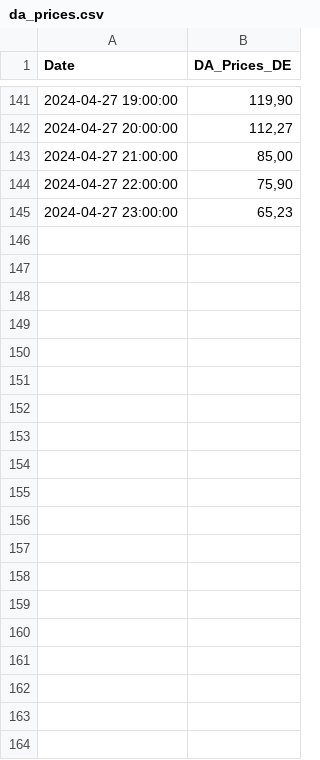
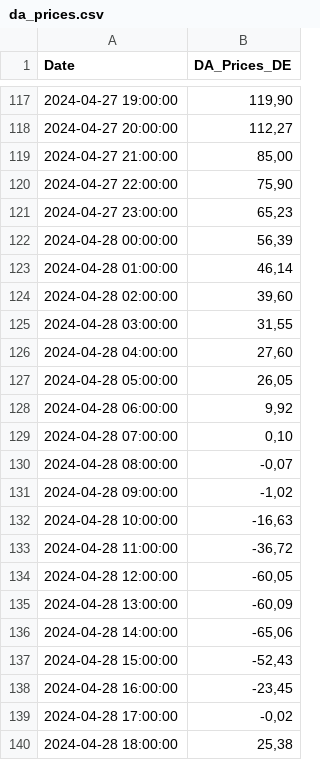
Before and after one commit to Economics-SP-V/BDEW-Showroom, a CSV file: da_prices.csv, drawn as a sheet; only a part is shown, gaps mark what is left out; the diff covers the shown part only.

Commit message:
Daily Update

```diff
--- a/da_prices.csv
+++ b/da_prices.csv
@@ -145 +121,20 @@ Date,DA_Prices_DE
 2024-04-27 23:00:00,"65,23"
+2024-04-28 00:00:00,"56,39"
+2024-04-28 01:00:00,"46,14"
+2024-04-28 02:00:00,"39,60"
+2024-04-28 03:00:00,"31,55"
+2024-04-28 04:00:00,"27,60"
+2024-04-28 05:00:00,"26,05"
+2024-04-28 06:00:00,"9,92"
+2024-04-28 07:00:00,"0,10"
+2024-04-28 08:00:00,"-0,07"
+2024-04-28 09:00:00,"-1,02"
+2024-04-28 10:00:00,"-16,63"
+2024-04-28 11:00:00,"-36,72"
+2024-04-28 12:00:00,"-60,05"
+2024-04-28 13:00:00,"-60,09"
+2024-04-28 14:00:00,"-65,06"
+2024-04-28 15:00:00,"-52,43"
+2024-04-28 16:00:00,"-23,45"
+2024-04-28 17:00:00,"-0,02"
+2024-04-28 18:00:00,"25,38"
```
Also changed, not shown: 29 added rows and 24 removed rows elsewhere in this file.
